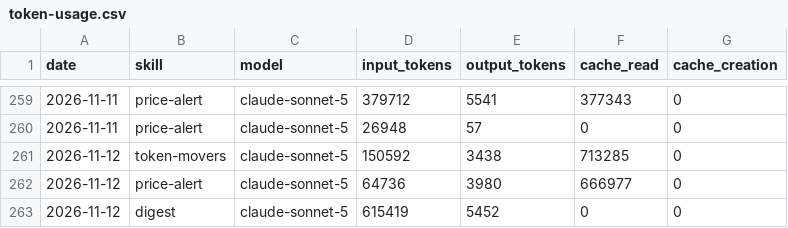
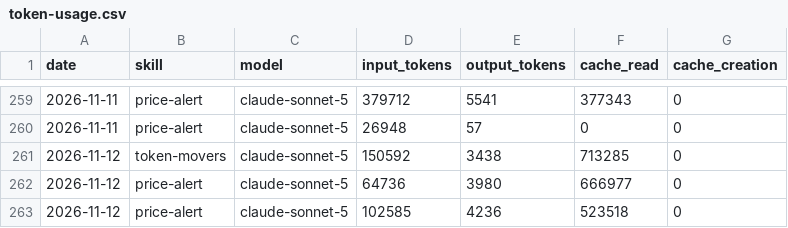
Before and after one commit to ildus650-pixel/aeon, a CSV file: memory/token-usage.csv, drawn as a sheet; only a part is shown, gaps mark what is left out.

Commit message:
chore(price-alert): auto-commit 2026-11-12

```diff
--- a/memory/token-usage.csv
+++ b/memory/token-usage.csv
@@ -262,2 +262,2 @@ date,skill,model,input_tokens,output_tokens,cache_read,cache_creation
 2026-11-12,price-alert,claude-sonnet-5,64736,3980,666977,0
-2026-11-12,digest,claude-sonnet-5,615419,5452,0,0
+2026-11-12,price-alert,claude-sonnet-5,102585,4236,523518,0
```
Also changed, not shown: 4 other files.
